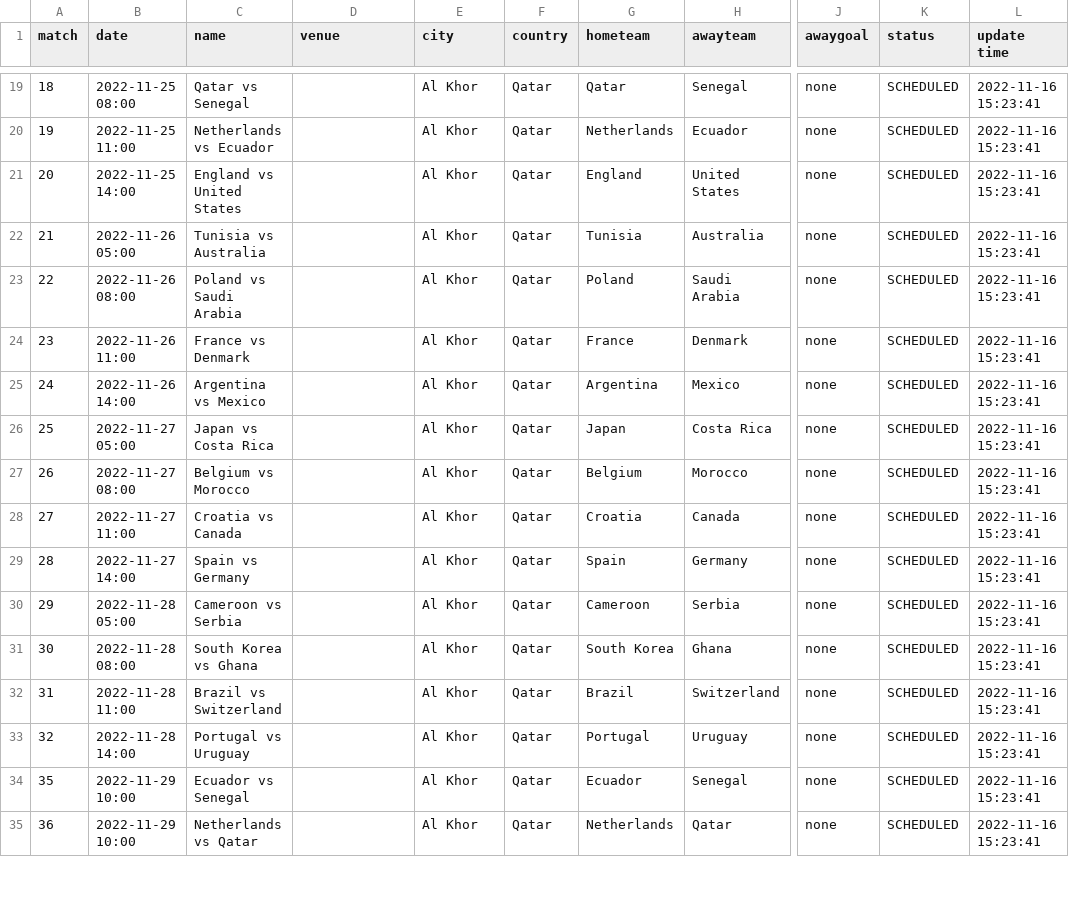
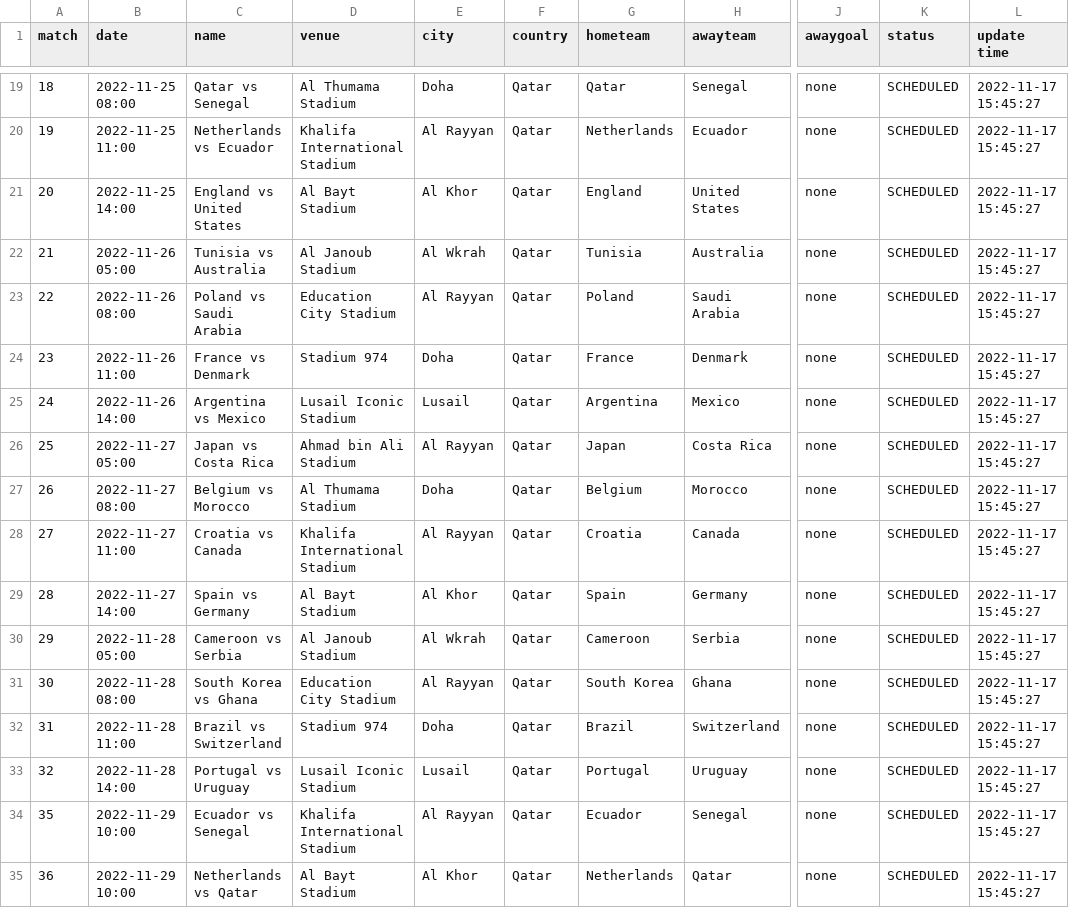
Before and after one commit to excel4soccer/FIFA2022_WC, a CSV file: fifa2022_fixture.csv, drawn as a sheet; only a part is shown, gaps mark what is left out; the diff covers the shown part only; the diff names each change by its address in the sheet, - before the commit and + after, or states it on an @@ line.

```diff
--- a/fifa2022_fixture.csv
+++ b/fifa2022_fixture.csv
-D19 (venue): (empty)
+D19 (venue): Al Thumama Stadium
-E19 (city): Al Khor
+E19 (city): Doha
-L19:L35 (update time): 2022-11-16 15:23:41
+L19:L35 (update time): 2022-11-17 15:45:27
-D20 (venue): (empty)
+D20 (venue): Khalifa International Stadium
-E20 (city): Al Khor
+E20 (city): Al Rayyan
-D21 (venue): (empty)
+D21 (venue): Al Bayt Stadium
-D22 (venue): (empty)
+D22 (venue): Al Janoub Stadium
-E22 (city): Al Khor
+E22 (city): Al Wkrah
-D23 (venue): (empty)
+D23 (venue): Education City Stadium
-E23 (city): Al Khor
+E23 (city): Al Rayyan
-D24 (venue): (empty)
+D24 (venue): Stadium 974
-E24 (city): Al Khor
+E24 (city): Doha
-D25 (venue): (empty)
+D25 (venue): Lusail Iconic Stadium
-E25 (city): Al Khor
+E25 (city): Lusail
-D26 (venue): (empty)
+D26 (venue): Ahmad bin Ali Stadium
-E26 (city): Al Khor
+E26 (city): Al Rayyan
-D27 (venue): (empty)
+D27 (venue): Al Thumama Stadium
-E27 (city): Al Khor
+E27 (city): Doha
-D28 (venue): (empty)
+D28 (venue): Khalifa International Stadium
-E28 (city): Al Khor
+E28 (city): Al Rayyan
-D29 (venue): (empty)
+D29 (venue): Al Bayt Stadium
-D30 (venue): (empty)
+D30 (venue): Al Janoub Stadium
-E30 (city): Al Khor
+E30 (city): Al Wkrah
-D31 (venue): (empty)
+D31 (venue): Education City Stadium
-E31 (city): Al Khor
+E31 (city): Al Rayyan
-D32 (venue): (empty)
+D32 (venue): Stadium 974
-E32 (city): Al Khor
+E32 (city): Doha
-D33 (venue): (empty)
+D33 (venue): Lusail Iconic Stadium
-E33 (city): Al Khor
+E33 (city): Lusail
-D34 (venue): (empty)
+D34 (venue): Khalifa International Stadium
-E34 (city): Al Khor
+E34 (city): Al Rayyan
-D35 (venue): (empty)
+D35 (venue): Al Bayt Stadium
```
Also changed, not shown: 129 edited cells elsewhere in this file.
